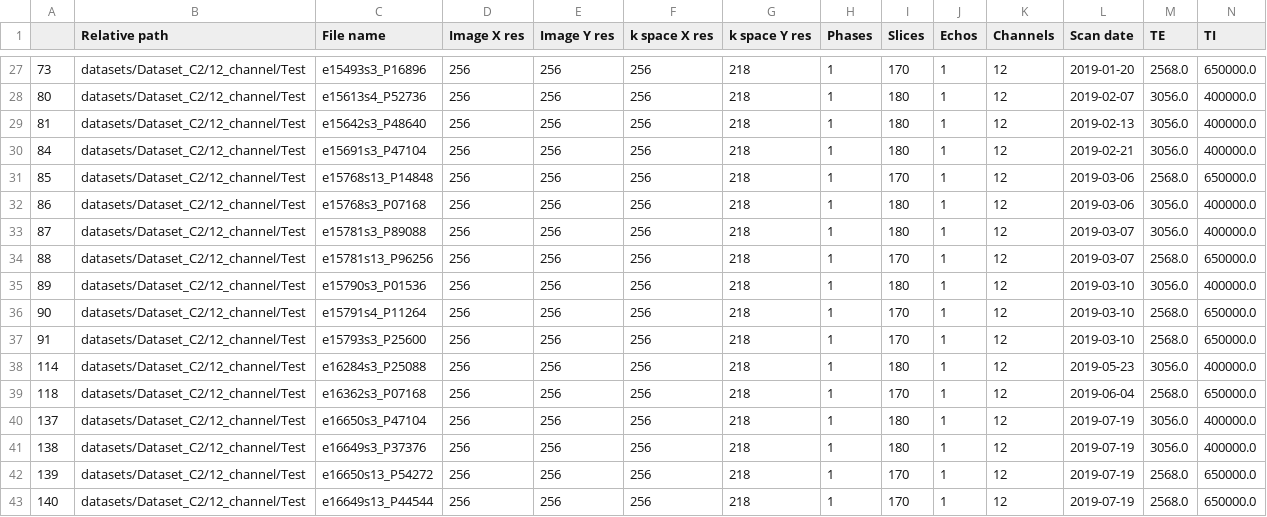
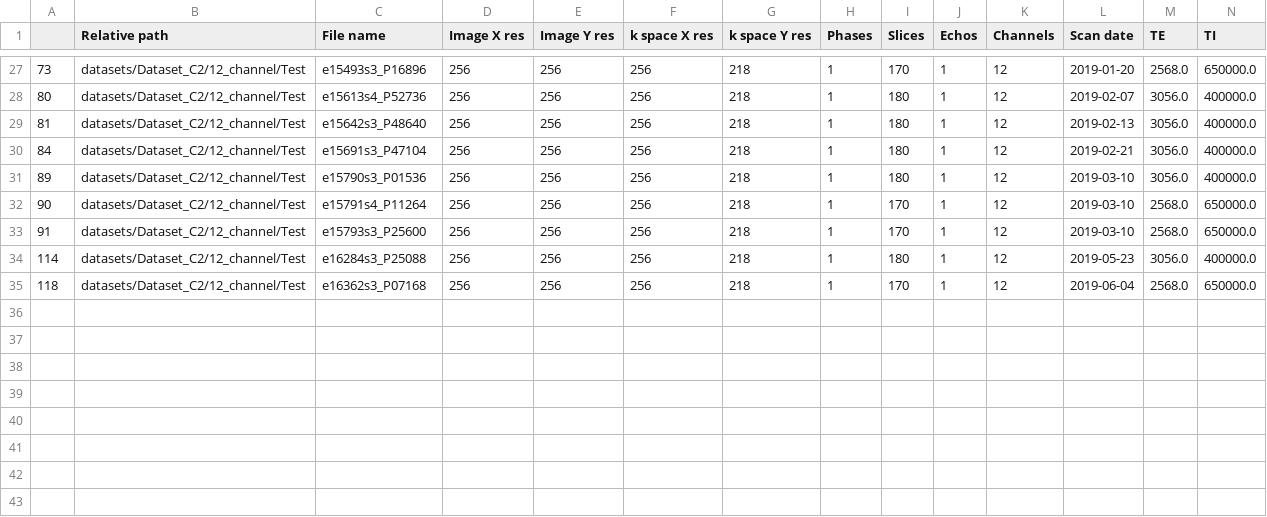
Before and after one commit to ashlevski/lightning-hydra-template, a CSV file: projects/longitudinal/csvs/test_sv.csv, drawn as a sheet; only a part is shown, gaps mark what is left out; rows hold the shown columns only; the diff names each change by its address in the sheet, - before the commit and + after, or states it on an @@ line.

```diff
--- a/projects/longitudinal/csvs/test_sv.csv
+++ b/projects/longitudinal/csvs/test_sv.csv
-row 31: 85 | datasets/Dataset_C2/12_channel/Test | e15768s13_P14848 | 256 | 256 | 256 | 218 | 1 | 170 | 1 | 12 | 2019-03-06 | 2568.0 | 650000.0
-row 32: 86 | datasets/Dataset_C2/12_channel/Test | e15768s3_P07168 | 256 | 256 | 256 | 218 | 1 | 180 | 1 | 12 | 2019-03-06 | 3056.0 | 400000.0
-row 33: 87 | datasets/Dataset_C2/12_channel/Test | e15781s3_P89088 | 256 | 256 | 256 | 218 | 1 | 180 | 1 | 12 | 2019-03-07 | 3056.0 | 400000.0
-row 34: 88 | datasets/Dataset_C2/12_channel/Test | e15781s13_P96256 | 256 | 256 | 256 | 218 | 1 | 170 | 1 | 12 | 2019-03-07 | 2568.0 | 650000.0
-row 40: 137 | datasets/Dataset_C2/12_channel/Test | e16650s3_P47104 | 256 | 256 | 256 | 218 | 1 | 180 | 1 | 12 | 2019-07-19 | 3056.0 | 400000.0
-row 41: 138 | datasets/Dataset_C2/12_channel/Test | e16649s3_P37376 | 256 | 256 | 256 | 218 | 1 | 180 | 1 | 12 | 2019-07-19 | 3056.0 | 400000.0
-row 42: 139 | datasets/Dataset_C2/12_channel/Test | e16650s13_P54272 | 256 | 256 | 256 | 218 | 1 | 170 | 1 | 12 | 2019-07-19 | 2568.0 | 650000.0
-row 43: 140 | datasets/Dataset_C2/12_channel/Test | e16649s13_P44544 | 256 | 256 | 256 | 218 | 1 | 170 | 1 | 12 | 2019-07-19 | 2568.0 | 650000.0
```
Also changed, not shown: projects/longitudinal/csvs/test_subv.csv, projects/longitudinal/csvs/train_mv.csv, 10 other files.
